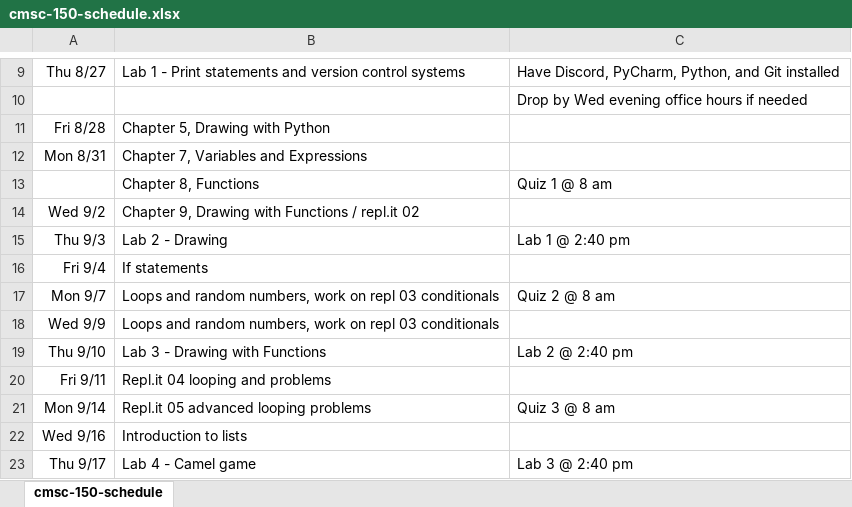
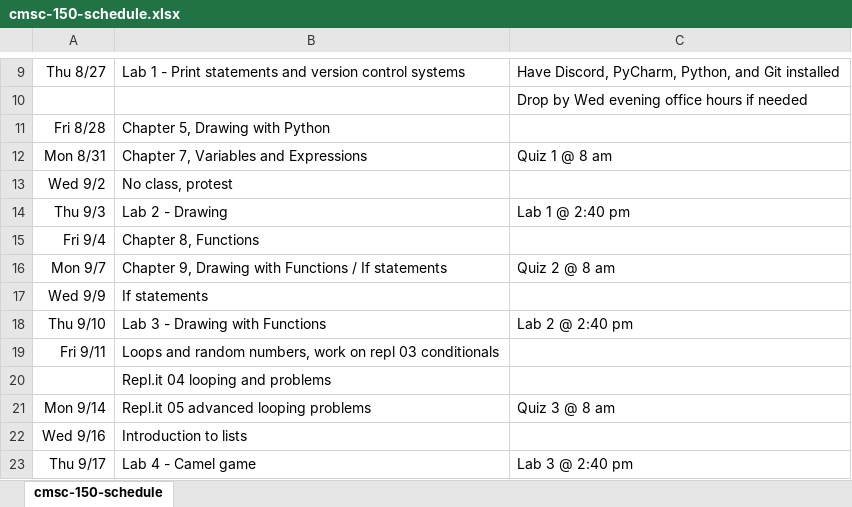
Before and after one commit to pvcraven/syllabi, an Excel workbook: source/cmsc-150-schedule.xlsx, sheet cmsc-150-schedule, drawn as a sheet; only a part is shown, gaps mark what is left out; values as stored, in another font and other column widths than the file's, no borders; removed rows and columns are numbered as before the commit, all else as after; the diff names each change by its address in the sheet, - before the commit and + after, or states it on an @@ line.

```diff
--- a/source/cmsc-150-schedule.xlsx (sheet cmsc-150-schedule)
+++ b/source/cmsc-150-schedule.xlsx (sheet cmsc-150-schedule)
-C12: (empty)
+C12: Quiz 1 @ 8 am
-row 13:  | Chapter 8, Functions | Quiz 1 @ 8 am
-B13: Chapter 9, Drawing with Functions / repl.it 02
+B13: No class, protest
-B15: If statements
+B15: Chapter 8, Functions
-B16: Loops and random numbers, work on repl 03 conditionals
+B16: Chapter 9, Drawing with Functions / If statements
-B17: Loops and random numbers, work on repl 03 conditionals
+B17: If statements
-B19: Repl.it 04 looping and problems
+B19: Loops and random numbers, work on repl 03 conditionals
+row 20:  | Repl.it 04 looping and problems
```
Also changed, not shown: formulas that keep their value, 1 other file.
